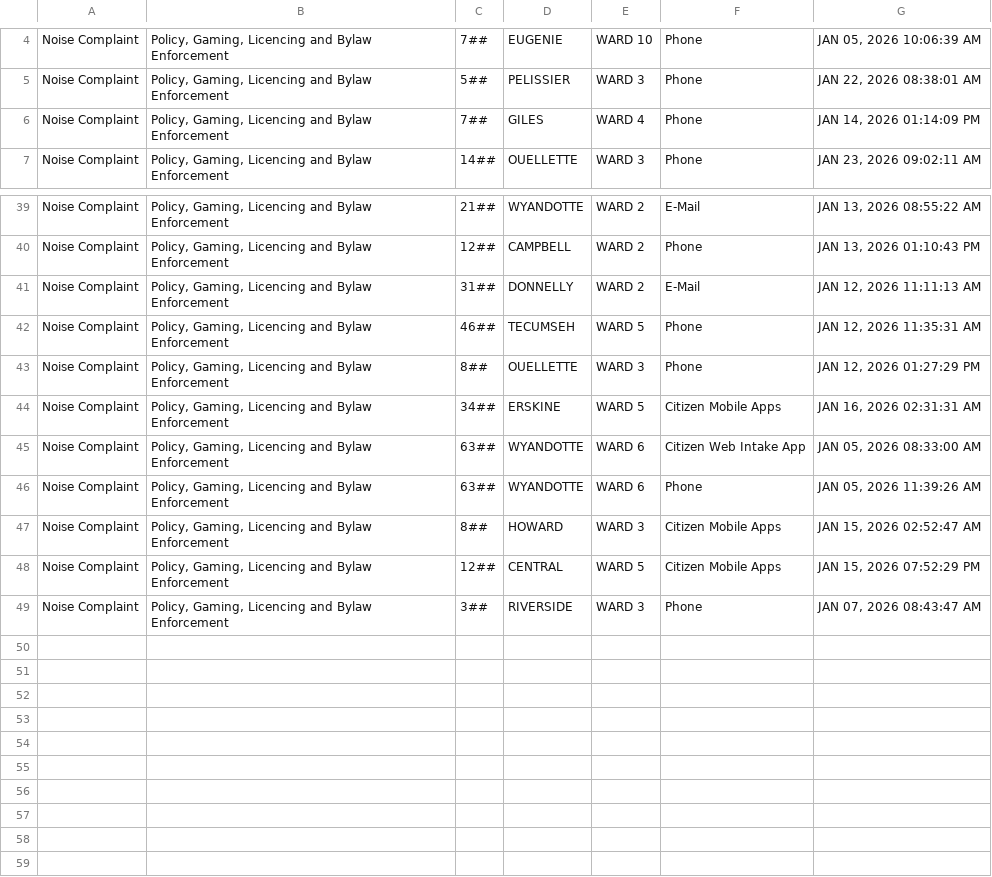
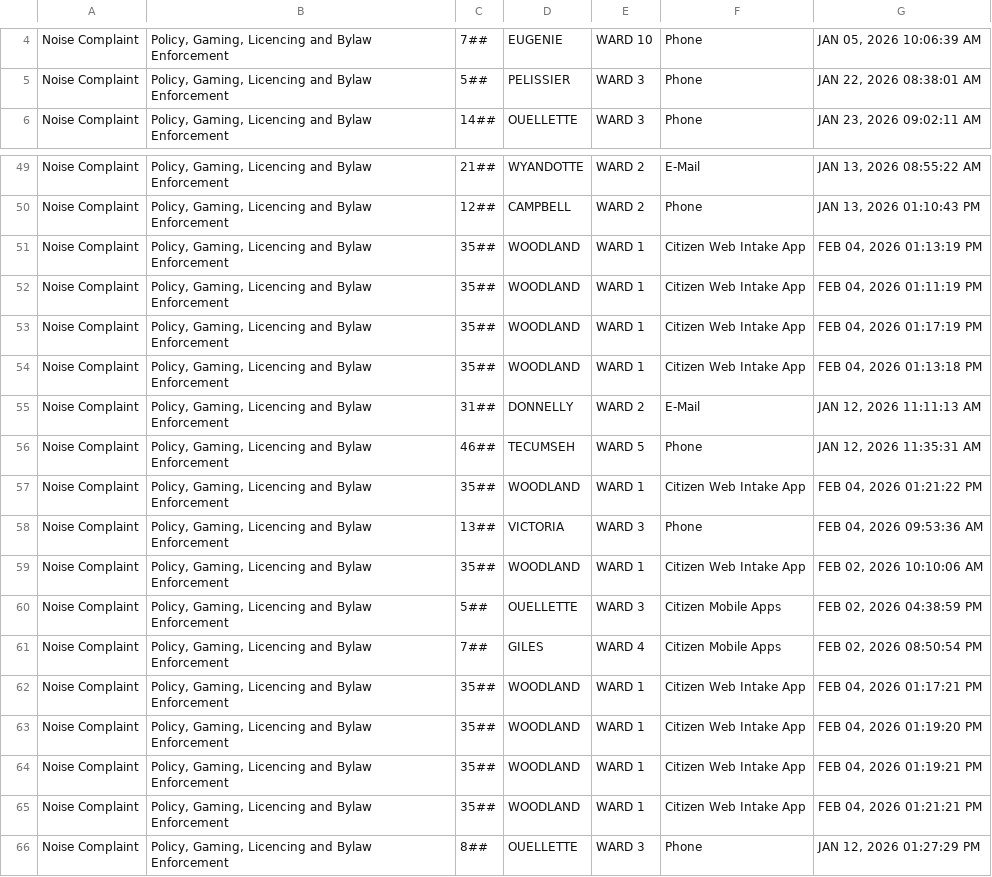
Before and after one commit to dntiontk/windsor-opendata, a CSV file: raw/uncategorized/Noise_YTD.csv, drawn as a sheet; only a part is shown, gaps mark what is left out; the shorter side is filled out with more unchanged rows; the diff covers the shown part only.

```diff
--- a/raw/uncategorized/Noise_YTD.csv
+++ b/raw/uncategorized/Noise_YTD.csv
@@ -5,3 +5,2 @@
 "Noise Complaint","Policy, Gaming, Licencing and Bylaw Enforcement","5##","PELISSIER","WARD 3","Phone","JAN 22, 2026 08:38:01 AM"
-"Noise Complaint","Policy, Gaming, Licencing and Bylaw Enforcement","7##","GILES","WARD 4","Phone","JAN 14, 2026 01:14:09 PM"
 "Noise Complaint","Policy, Gaming, Licencing and Bylaw Enforcement","14##","OUELLETTE","WARD 3","Phone","JAN 23, 2026 09:02:11 AM"
@@ -40,4 +50,17 @@
 "Noise Complaint","Policy, Gaming, Licencing and Bylaw Enforcement","12##","CAMPBELL","WARD 2","Phone","JAN 13, 2026 01:10:43 PM"
+"Noise Complaint","Policy, Gaming, Licencing and Bylaw Enforcement","35##","WOODLAND","WARD 1","Citizen Web Intake App","FEB 04, 2026 01:13:19 PM"
+"Noise Complaint","Policy, Gaming, Licencing and Bylaw Enforcement","35##","WOODLAND","WARD 1","Citizen Web Intake App","FEB 04, 2026 01:11:19 PM"
+"Noise Complaint","Policy, Gaming, Licencing and Bylaw Enforcement","35##","WOODLAND","WARD 1","Citizen Web Intake App","FEB 04, 2026 01:17:19 PM"
+"Noise Complaint","Policy, Gaming, Licencing and Bylaw Enforcement","35##","WOODLAND","WARD 1","Citizen Web Intake App","FEB 04, 2026 01:13:18 PM"
 "Noise Complaint","Policy, Gaming, Licencing and Bylaw Enforcement","31##","DONNELLY","WARD 2","E-Mail","JAN 12, 2026 11:11:13 AM"
 "Noise Complaint","Policy, Gaming, Licencing and Bylaw Enforcement","46##","TECUMSEH","WARD 5","Phone","JAN 12, 2026 11:35:31 AM"
+"Noise Complaint","Policy, Gaming, Licencing and Bylaw Enforcement","35##","WOODLAND","WARD 1","Citizen Web Intake App","FEB 04, 2026 01:21:22 PM"
+"Noise Complaint","Policy, Gaming, Licencing and Bylaw Enforcement","13##","VICTORIA","WARD 3","Phone","FEB 04, 2026 09:53:36 AM"
+"Noise Complaint","Policy, Gaming, Licencing and Bylaw Enforcement","35##","WOODLAND","WARD 1","Citizen Web Intake App","FEB 02, 2026 10:10:06 AM"
+"Noise Complaint","Policy, Gaming, Licencing and Bylaw Enforcement","5##","OUELLETTE","WARD 3","Citizen Mobile Apps","FEB 02, 2026 04:38:59 PM"
+"Noise Complaint","Policy, Gaming, Licencing and Bylaw Enforcement","7##","GILES","WARD 4","Citizen Mobile Apps","FEB 02, 2026 08:50:54 PM"
+"Noise Complaint","Policy, Gaming, Licencing and Bylaw Enforcement","35##","WOODLAND","WARD 1","Citizen Web Intake App","FEB 04, 2026 01:17:21 PM"
+"Noise Complaint","Policy, Gaming, Licencing and Bylaw Enforcement","35##","WOODLAND","WARD 1","Citizen Web Intake App","FEB 04, 2026 01:19:20 PM"
+"Noise Complaint","Policy, Gaming, Licencing and Bylaw Enforcement","35##","WOODLAND","WARD 1","Citizen Web Intake App","FEB 04, 2026 01:19:21 PM"
+"Noise Complaint","Policy, Gaming, Licencing and Bylaw Enforcement","35##","WOODLAND","WARD 1","Citizen Web Intake App","FEB 04, 2026 01:21:21 PM"
 "Noise Complaint","Policy, Gaming, Licencing and Bylaw Enforcement","8##","OUELLETTE","WARD 3","Phone","JAN 12, 2026 01:27:29 PM"
```
Also changed, not shown: 10 added rows and 1 moved row elsewhere in this file, raw/garbage/Garbage_Not_Collected_YTD.csv, raw/garbage/Garbage_Preparation_YTD.csv, 28 other files.
